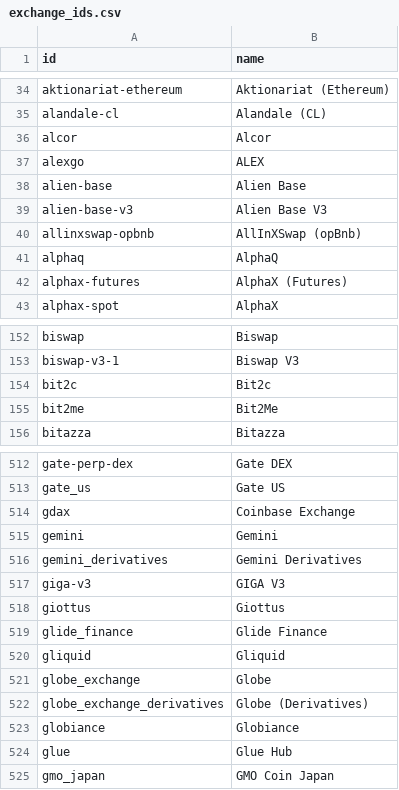
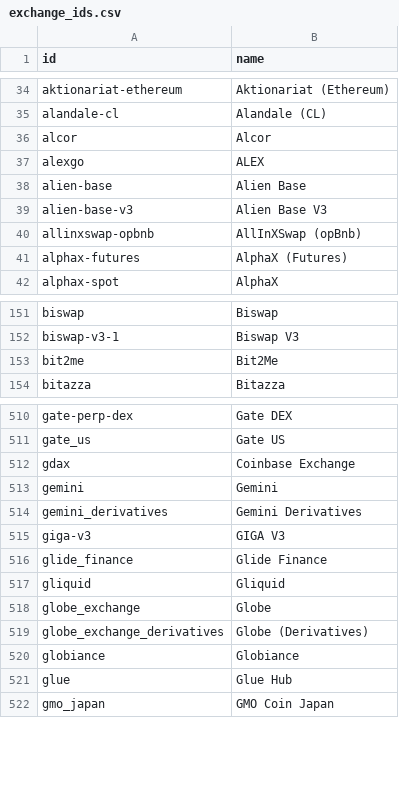
Before and after one commit to sachiew/coingecko-id-map, a CSV file: exchange_ids.csv, drawn as a sheet; only a part is shown, gaps mark what is left out.

```diff
--- a/exchange_ids.csv
+++ b/exchange_ids.csv
@@ -40,3 +40,2 @@ alien-base-v3,Alien Base V3
 allinxswap-opbnb,AllInXSwap (opBnb)
-alphaq,AlphaQ
 alphax-futures,AlphaX (Futures)
@@ -153,3 +152,2 @@ biswap,Biswap
 biswap-v3-1,Biswap V3
-bit2c,Bit2c
 bit2me,Bit2Me
@@ -517,3 +515,2 @@ gemini_derivatives,Gemini Derivatives
 giga-v3,GIGA V3
-giottus,Giottus
 glide_finance,Glide Finance
```
Also changed, not shown: category_ids.csv, coin_ids.csv, 3 other files.
